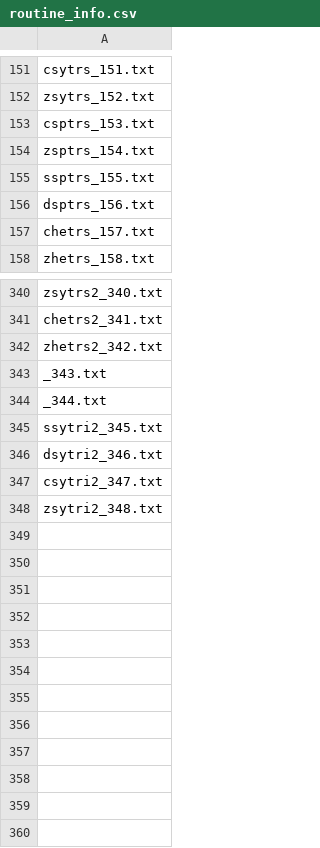
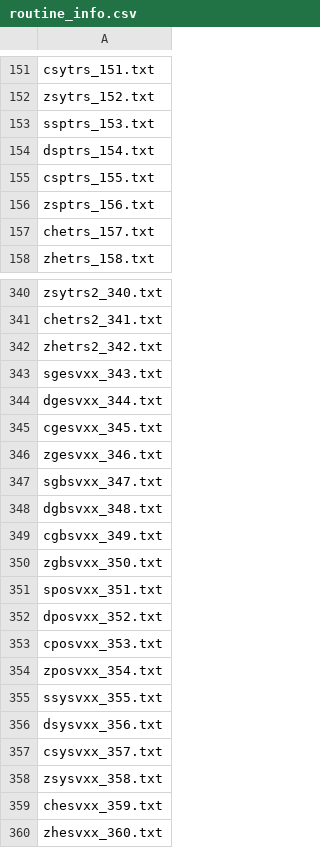
Before and after one commit to LighthouseHPC/lighthouse, a CSV file: src/Dlighthouse/RoutineInfo/docGene/routine_info.csv, drawn as a sheet; only a part is shown, gaps mark what is left out.

Commit message:
cleaned up RoutineInfo/.

```diff
--- a/src/Dlighthouse/RoutineInfo/docGene/routine_info.csv
+++ b/src/Dlighthouse/RoutineInfo/docGene/routine_info.csv
@@ -152,6 +152,6 @@ csytrs_151.txt
 zsytrs_152.txt
-csptrs_153.txt
-zsptrs_154.txt
-ssptrs_155.txt
-dsptrs_156.txt
+ssptrs_153.txt
+dsptrs_154.txt
+csptrs_155.txt
+zsptrs_156.txt
 chetrs_157.txt
@@ -342,7 +342,19 @@ chetrs2_341.txt
 zhetrs2_342.txt
-_343.txt
-_344.txt
-ssytri2_345.txt
-dsytri2_346.txt
-csytri2_347.txt
-zsytri2_348.txt
+sgesvxx_343.txt
+dgesvxx_344.txt
+cgesvxx_345.txt
+zgesvxx_346.txt
+sgbsvxx_347.txt
+dgbsvxx_348.txt
+cgbsvxx_349.txt
+zgbsvxx_350.txt
+sposvxx_351.txt
+dposvxx_352.txt
+cposvxx_353.txt
+zposvxx_354.txt
+ssysvxx_355.txt
+dsysvxx_356.txt
+csysvxx_357.txt
+zsysvxx_358.txt
+chesvxx_359.txt
+zhesvxx_360.txt
```
Also changed, not shown: 5 other files.
